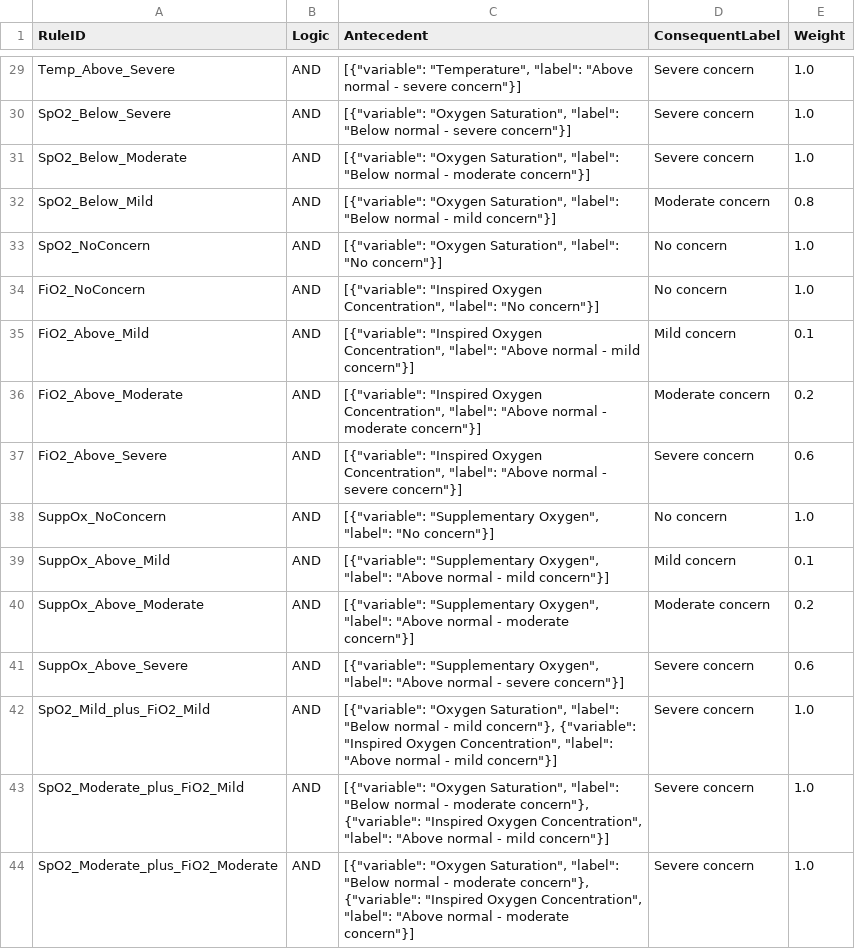
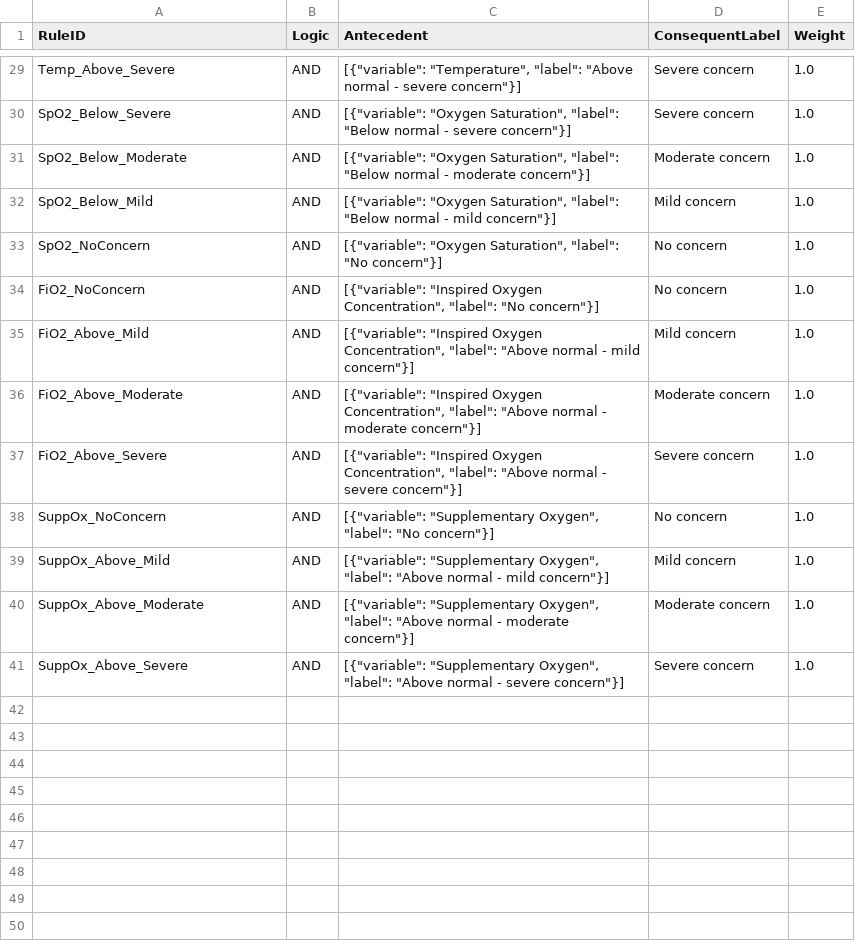
Before and after one commit to Troy-Kettle/simple-with-UI, a CSV file: membership_function_plots/csv_data/rules.csv, drawn as a sheet; only a part is shown, gaps mark what is left out; the diff covers the shown part only.

```diff
--- a/membership_function_plots/csv_data/rules.csv
+++ b/membership_function_plots/csv_data/rules.csv
@@ -30,15 +30,12 @@ Temp_Above_Severe,AND,"[{""variable"": ""Temperature"", ""label"": ""Above norma
 SpO2_Below_Severe,AND,"[{""variable"": ""Oxygen Saturation"", ""label"": ""Below normal - severe concern""}]",Severe concern,1.0
-SpO2_Below_Moderate,AND,"[{""variable"": ""Oxygen Saturation"", ""label"": ""Below normal - moderate concern""}]",Severe concern,1.0
-SpO2_Below_Mild,AND,"[{""variable"": ""Oxygen Saturation"", ""label"": ""Below normal - mild concern""}]",Moderate concern,0.8
+SpO2_Below_Moderate,AND,"[{""variable"": ""Oxygen Saturation"", ""label"": ""Below normal - moderate concern""}]",Moderate concern,1.0
+SpO2_Below_Mild,AND,"[{""variable"": ""Oxygen Saturation"", ""label"": ""Below normal - mild concern""}]",Mild concern,1.0
 SpO2_NoConcern,AND,"[{""variable"": ""Oxygen Saturation"", ""label"": ""No concern""}]",No concern,1.0
 FiO2_NoConcern,AND,"[{""variable"": ""Inspired Oxygen Concentration"", ""label"": ""No concern""}]",No concern,1.0
-FiO2_Above_Mild,AND,"[{""variable"": ""Inspired Oxygen Concentration"", ""label"": ""Above normal - mild concern""}]",Mild concern,0.1
-FiO2_Above_Moderate,AND,"[{""variable"": ""Inspired Oxygen Concentration"", ""label"": ""Above normal - moderate concern""}]",Moderate concern,0.2
-FiO2_Above_Severe,AND,"[{""variable"": ""Inspired Oxygen Concentration"", ""label"": ""Above normal - severe concern""}]",Severe concern,0.6
+FiO2_Above_Mild,AND,"[{""variable"": ""Inspired Oxygen Concentration"", ""label"": ""Above normal - mild concern""}]",Mild concern,1.0
+FiO2_Above_Moderate,AND,"[{""variable"": ""Inspired Oxygen Concentration"", ""label"": ""Above normal - moderate concern""}]",Moderate concern,1.0
+FiO2_Above_Severe,AND,"[{""variable"": ""Inspired Oxygen Concentration"", ""label"": ""Above normal - severe concern""}]",Severe concern,1.0
 SuppOx_NoConcern,AND,"[{""variable"": ""Supplementary Oxygen"", ""label"": ""No concern""}]",No concern,1.0
-SuppOx_Above_Mild,AND,"[{""variable"": ""Supplementary Oxygen"", ""label"": ""Above normal - mild concern""}]",Mild concern,0.1
-SuppOx_Above_Moderate,AND,"[{""variable"": ""Supplementary Oxygen"", ""label"": ""Above normal - moderate concern""}]",Moderate concern,0.2
-SuppOx_Above_Severe,AND,"[{""variable"": ""Supplementary Oxygen"", ""label"": ""Above normal - severe concern""}]",Severe concern,0.6
-SpO2_Mild_plus_FiO2_Mild,AND,"[{""variable"": ""Oxygen Saturation"", ""label"": ""Below normal - mild concern""}, {""variable"": ""Inspired Oxygen Concentration"", ""label"": ""Above normal - mild concern""}]",Severe concern,1.0
-SpO2_Moderate_plus_FiO2_Mild,AND,"[{""variable"": ""Oxygen Saturation"", ""label"": ""Below normal - moderate concern""}, {""variable"": ""Inspired Oxygen Concentration"", ""label"": ""Above normal - mild concern""}]",Severe concern,1.0
-SpO2_Moderate_plus_FiO2_Moderate,AND,"[{""variable"": ""Oxygen Saturation"", ""label"": ""Below normal - moderate concern""}, {""variable"": ""Inspired Oxygen Concentration"", ""label"": ""Above normal - moderate concern""}]",Severe concern,1.0
+SuppOx_Above_Mild,AND,"[{""variable"": ""Supplementary Oxygen"", ""label"": ""Above normal - mild concern""}]",Mild concern,1.0
+SuppOx_Above_Moderate,AND,"[{""variable"": ""Supplementary Oxygen"", ""label"": ""Above normal - moderate concern""}]",Moderate concern,1.0
+SuppOx_Above_Severe,AND,"[{""variable"": ""Supplementary Oxygen"", ""label"": ""Above normal - severe concern""}]",Severe concern,1.0
```
Also changed, not shown: 19 removed rows and 16 edited cells elsewhere in this file, 1 other file.
